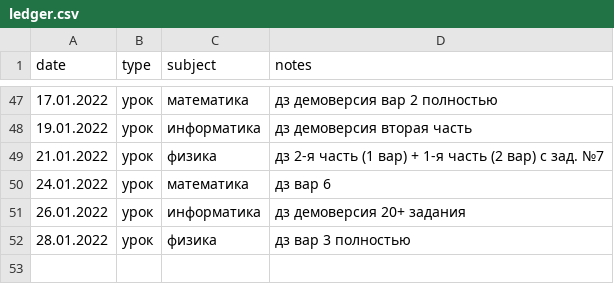
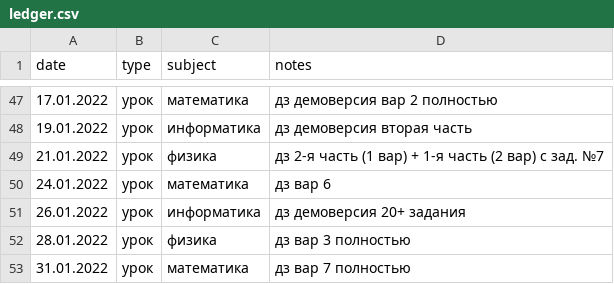
Before and after one commit to rm1113/ledger, a CSV file: data/ledger.csv, drawn as a sheet; only a part is shown, gaps mark what is left out.

```diff
--- a/data/ledger.csv
+++ b/data/ledger.csv
@@ -52 +52,2 @@ date,type,subject,notes
 28.01.2022,урок,физика,дз вар 3 полностью
+31.01.2022,урок,математика,дз вар 7 полностью
```
Also changed, not shown: 1 other file.
